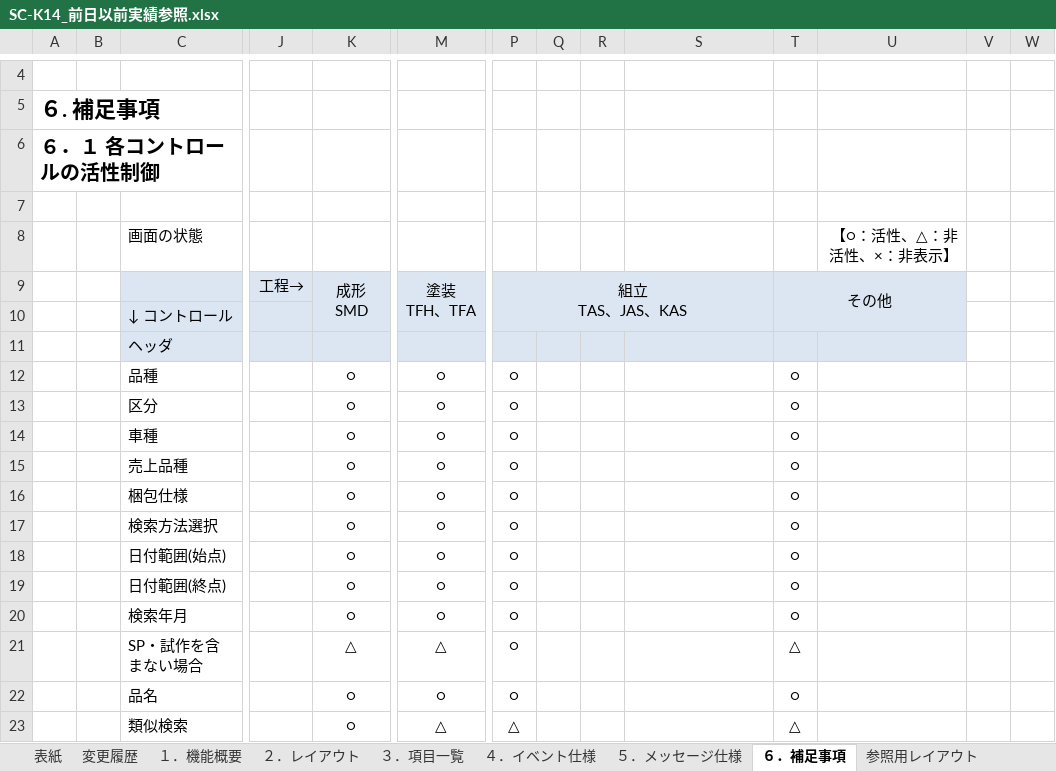
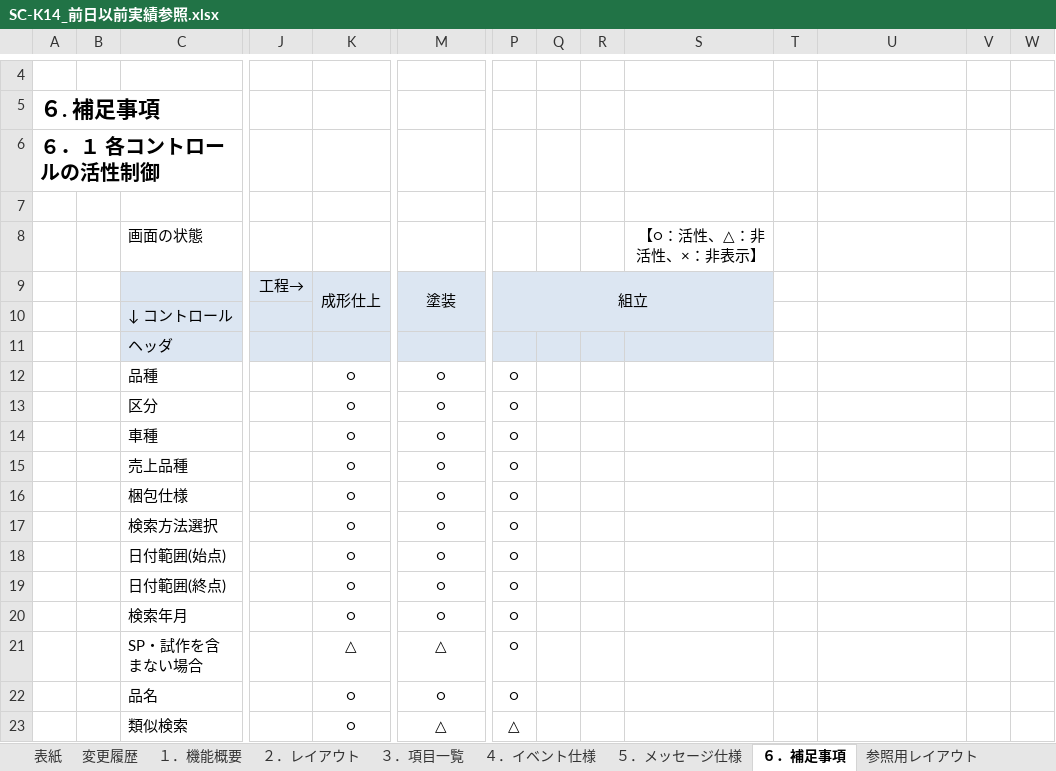
Before and after one commit to LeviDlflu/backdoor, an Excel workbook: 01_基本設計書/20200220リリース/SC-K14_前日以前実績参照.xlsx, sheet ６．補足事項, drawn as a sheet; only a part is shown, gaps mark what is left out; values as stored, in another font and other column widths than the file's, no borders; removed rows and columns are numbered as before the commit, all else as after; rows hold the shown columns only; ↵ is a line break in a cell; the diff names each change by its address in the sheet, - before the commit and + after, or states it on an @@ line.

```diff
--- a/01_基本設計書/20200220リリース/SC-K14_前日以前実績参照.xlsx (sheet ６．補足事項)
+++ b/01_基本設計書/20200220リリース/SC-K14_前日以前実績参照.xlsx (sheet ６．補足事項)
-row 8:  |  | 画面の状態 |  |  |  |  |  |  |  |  | 【○：活性、△：非活性、×：非表示】
-row 9:  |  |  | 工程→ | 成形 ↵ SMD | 塗装 ↵ TFH、TFA | 組立 ↵ TAS、JAS、KAS |  |  |  | その他
+row 8:  |  | 画面の状態 |  |  |  |  |  |  | 【○：活性、△：非活性、×：非表示】
+row 9:  |  |  | 工程→ | 成形仕上 | 塗装 | 組立
-T10:U11 fill: #DCE6F2
+T10:U11 fill: none
-T12:T20: ○
+T12:T20: (empty)
-T21: △
+T21: (empty)
-T22: ○
+T22: (empty)
-T23: △
+T23: (empty)
```
Also changed, not shown: sheet ４．イベント仕様, sheet 参照用レイアウト, sheet ３．項目一覧, sheet ５．メッセージ仕様, charts or pictures.
